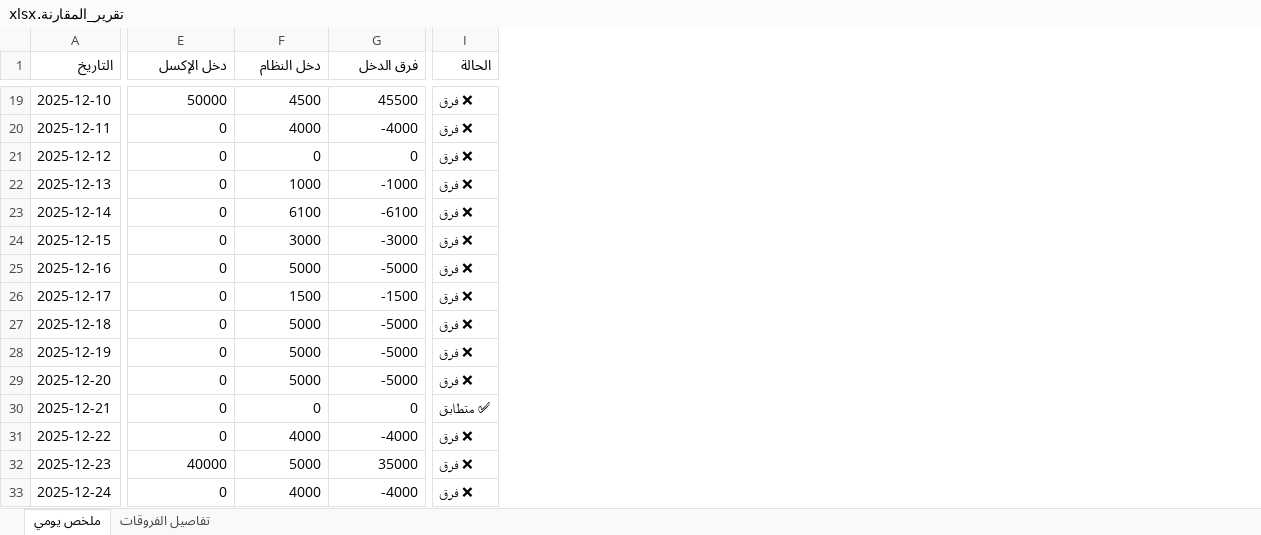
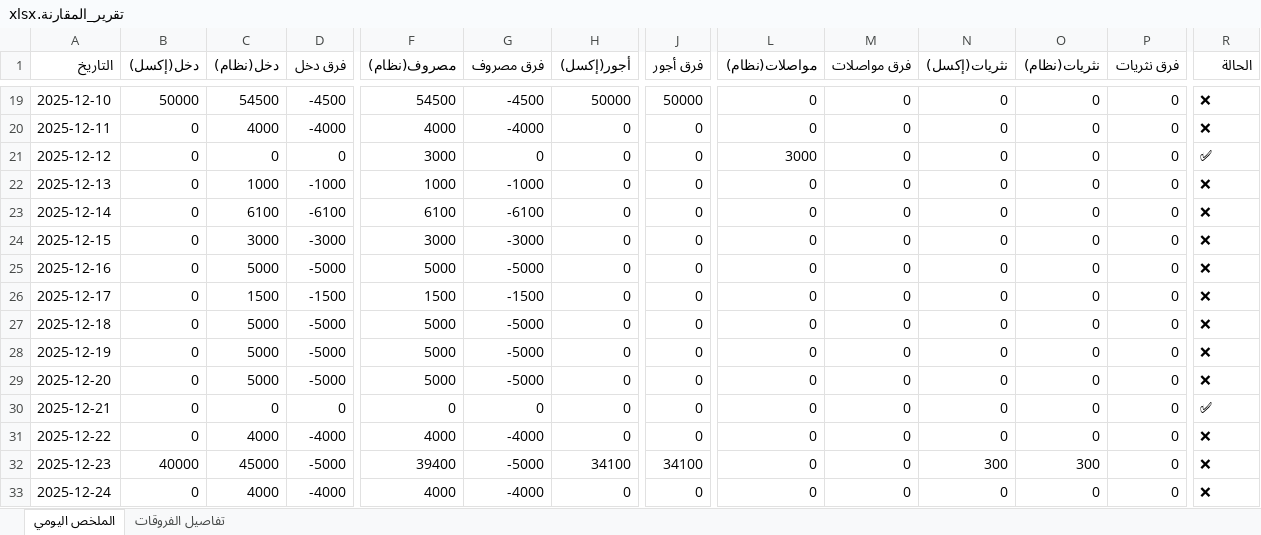
Before and after one commit to Ayemen27/app2, an Excel workbook: تقرير_المقارنة.xlsx, sheet الملخص اليومي, drawn as a sheet; only a part is shown, gaps mark what is left out; values as stored, in another font and other column widths than the file's, no borders; addresses are those after the commit; the diff covers the shown part only; the diff names each change by its address in the sheet, - before the commit and + after, or states it on an @@ line.

```diff
--- a/تقرير_المقارنة.xlsx (sheet الملخص اليومي)
+++ b/تقرير_المقارنة.xlsx (sheet الملخص اليومي)
-sheet tab: ملخص يومي
+sheet tab: الملخص اليومي
+column B (دخل(إكسل)), rows 19-33: 50000 | 0 | 0 | 0 | 0 | 0 | 0 | 0 | 0 | 0 | 0 | 0 | 0 | 40000 | 0
+column C (دخل(نظام)), rows 19-33: 54500 | 4000 | 0 | 1000 | 6100 | 3000 | 5000 | 1500 | 5000 | 5000 | 5000 | 0 | 4000 | 45000 | 4000
+column D (فرق دخل), rows 19-33: -4500 | -4000 | 0 | -1000 | -6100 | -3000 | -5000 | -1500 | -5000 | -5000 | -5000 | 0 | -4000 | -5000 | -4000
+column F (مصروف(نظام)), rows 19-33: 54500 | 4000 | 3000 | 1000 | 6100 | 3000 | 5000 | 1500 | 5000 | 5000 | 5000 | 0 | 4000 | 39400 | 4000
+column G (فرق مصروف), rows 19-33: -4500 | -4000 | 0 | -1000 | -6100 | -3000 | -5000 | -1500 | -5000 | -5000 | -5000 | 0 | -4000 | -5000 | -4000
+column H (أجور(إكسل)), rows 19-33: 50000 | 0 | 0 | 0 | 0 | 0 | 0 | 0 | 0 | 0 | 0 | 0 | 0 | 34100 | 0
+column J (فرق أجور), rows 19-33: 50000 | 0 | 0 | 0 | 0 | 0 | 0 | 0 | 0 | 0 | 0 | 0 | 0 | 34100 | 0
+column O (نثريات(نظام)), rows 19-33: 0 | 0 | 0 | 0 | 0 | 0 | 0 | 0 | 0 | 0 | 0 | 0 | 0 | 300 | 0
+column P (فرق نثريات), rows 19-33: all 0
-L1: دخل الإكسل
+L1: مواصلات(نظام)
-M1: دخل النظام
+M1: فرق مواصلات
-N1: فرق الدخل
+N1: نثريات(إكسل)
-L19 (مواصلات(نظام)): 50000
+L19 (مواصلات(نظام)): 0
-M19 (فرق مواصلات): 4500
+M19 (فرق مواصلات): 0
-N19 (نثريات(إكسل)): 45500
+N19 (نثريات(إكسل)): 0
-R19:R20 (الحالة): ❌ فرق
+R19:R20 (الحالة): ❌
-M20 (فرق مواصلات): 4000
+M20 (فرق مواصلات): 0
-N20 (نثريات(إكسل)): -4000
+N20 (نثريات(إكسل)): 0
-L21 (مواصلات(نظام)): 0
+L21 (مواصلات(نظام)): 3000
-R21 (الحالة): ❌ فرق
+R21 (الحالة): ✅
-M22 (فرق مواصلات): 1000
+M22 (فرق مواصلات): 0
-N22 (نثريات(إكسل)): -1000
+N22 (نثريات(إكسل)): 0
-R22:R29 (الحالة): ❌ فرق
+R22:R29 (الحالة): ❌
-M23 (فرق مواصلات): 6100
+M23 (فرق مواصلات): 0
-N23 (نثريات(إكسل)): -6100
+N23 (نثريات(إكسل)): 0
-M24 (فرق مواصلات): 3000
+M24 (فرق مواصلات): 0
-N24 (نثريات(إكسل)): -3000
+N24 (نثريات(إكسل)): 0
-M25 (فرق مواصلات): 5000
+M25 (فرق مواصلات): 0
-N25 (نثريات(إكسل)): -5000
+N25 (نثريات(إكسل)): 0
-M26 (فرق مواصلات): 1500
+M26 (فرق مواصلات): 0
-N26 (نثريات(إكسل)): -1500
+N26 (نثريات(إكسل)): 0
-M27:M29 (فرق مواصلات): 5000
+M27:M29 (فرق مواصلات): 0
-N27:N29 (نثريات(إكسل)): -5000
+N27:N29 (نثريات(إكسل)): 0
-R30 (الحالة): ✅ متطابق
+R30 (الحالة): ✅
-M31 (فرق مواصلات): 4000
+M31 (فرق مواصلات): 0
-N31 (نثريات(إكسل)): -4000
+N31 (نثريات(إكسل)): 0
-R31:R33 (الحالة): ❌ فرق
+R31:R33 (الحالة): ❌
-L32 (مواصلات(نظام)): 40000
+L32 (مواصلات(نظام)): 0
-M32 (فرق مواصلات): 5000
+M32 (فرق مواصلات): 0
-N32 (نثريات(إكسل)): 35000
+N32 (نثريات(إكسل)): 300
-M33 (فرق مواصلات): 4000
+M33 (فرق مواصلات): 0
-N33 (نثريات(إكسل)): -4000
+N33 (نثريات(إكسل)): 0
```
Also changed, not shown: 325 edited cells elsewhere in this sheet, sheet تفاصيل الفروقات, 1 other file.
